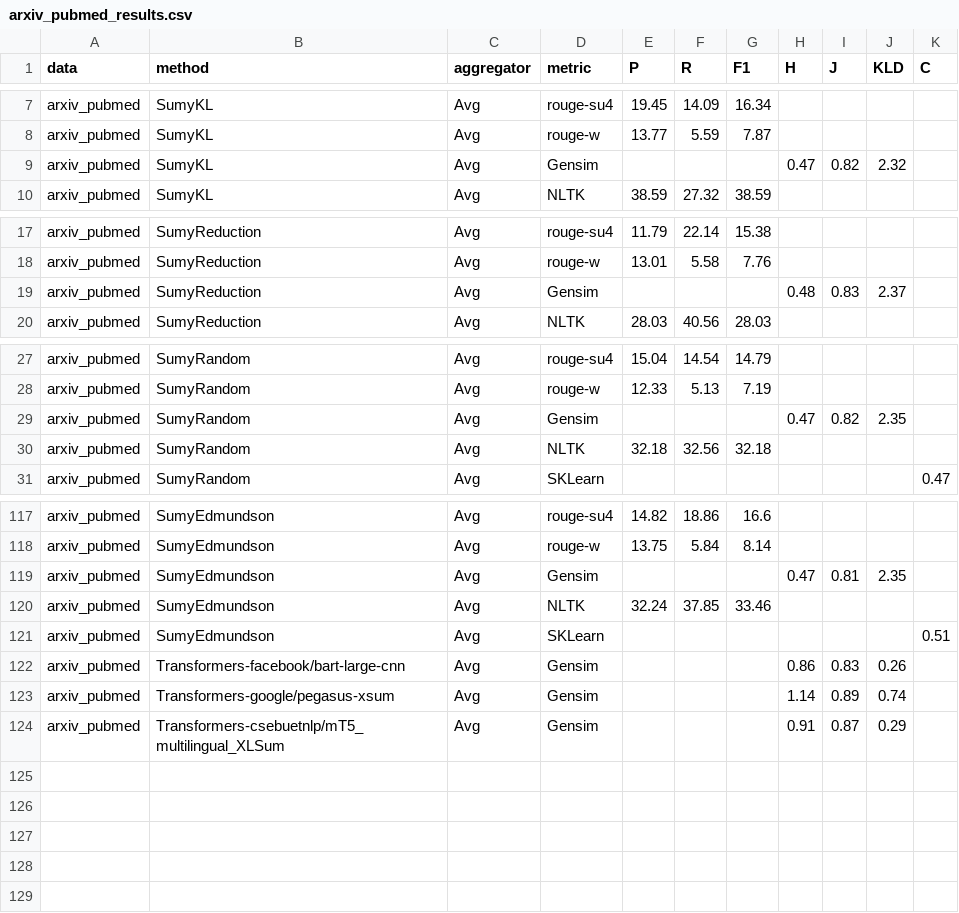
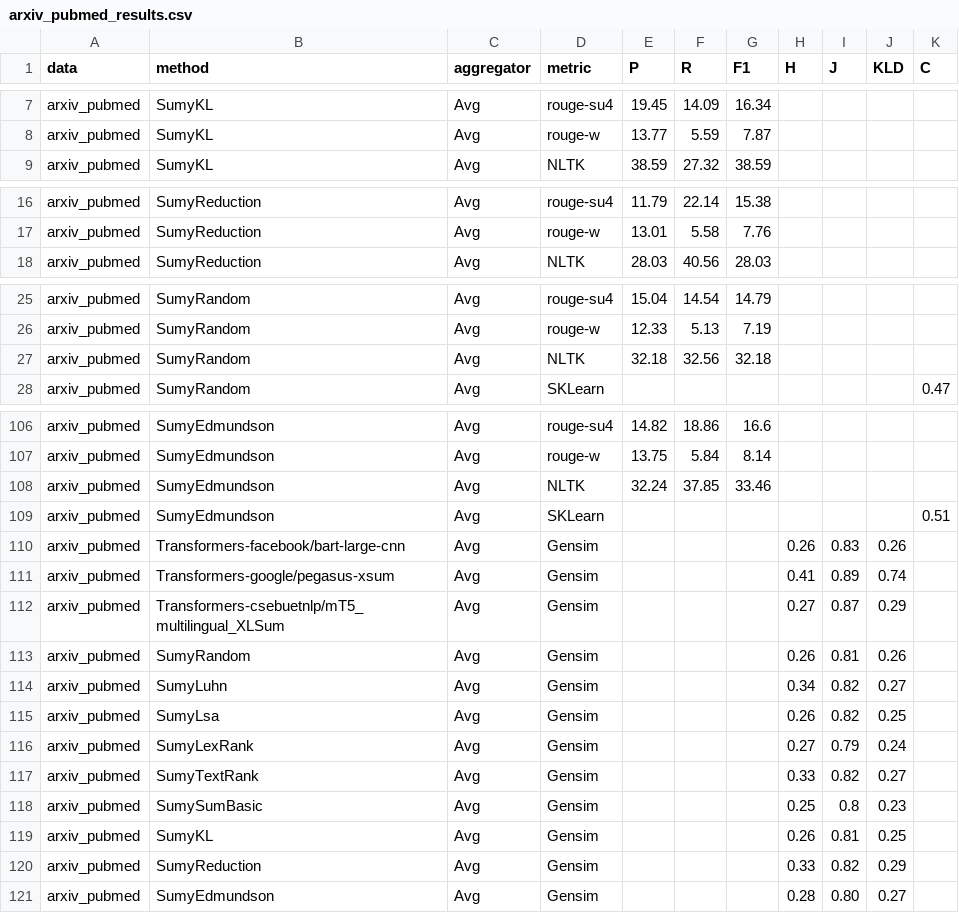
Before and after one commit to r2nery/ats-experiments, a CSV file: results/arxiv_pubmed_results.csv, drawn as a sheet; only a part is shown, gaps mark what is left out; the diff covers the shown part only.

```diff
--- a/results/arxiv_pubmed_results.csv
+++ b/results/arxiv_pubmed_results.csv
@@ -8,3 +8,2 @@ arxiv_pubmed,SumyKL,Avg,rouge-su4,19.45,14.09,16.34,,,,
 arxiv_pubmed,SumyKL,Avg,rouge-w,13.77,5.59,7.87,,,,
-arxiv_pubmed,SumyKL,Avg,Gensim,,,,0.47,0.82,2.32,
 arxiv_pubmed,SumyKL,Avg,NLTK,38.59,27.32,38.59,,,,
@@ -18,3 +17,2 @@ arxiv_pubmed,SumyReduction,Avg,rouge-su4,11.79,22.14,15.38,,,,
 arxiv_pubmed,SumyReduction,Avg,rouge-w,13.01,5.58,7.76,,,,
-arxiv_pubmed,SumyReduction,Avg,Gensim,,,,0.48,0.83,2.37,
 arxiv_pubmed,SumyReduction,Avg,NLTK,28.03,40.56,28.03,,,,
@@ -28,3 +26,2 @@ arxiv_pubmed,SumyRandom,Avg,rouge-su4,15.04,14.54,14.79,,,,
 arxiv_pubmed,SumyRandom,Avg,rouge-w,12.33,5.13,7.19,,,,
-arxiv_pubmed,SumyRandom,Avg,Gensim,,,,0.47,0.82,2.35,
 arxiv_pubmed,SumyRandom,Avg,NLTK,32.18,32.56,32.18,,,,
@@ -118,7 +107,15 @@ arxiv_pubmed,SumyEdmundson,Avg,rouge-su4,14.82,18.86,16.6,,,,
 arxiv_pubmed,SumyEdmundson,Avg,rouge-w,13.75,5.84,8.14,,,,
-arxiv_pubmed,SumyEdmundson,Avg,Gensim,,,,0.47,0.81,2.35,
 arxiv_pubmed,SumyEdmundson,Avg,NLTK,32.24,37.85,33.46,,,,
 arxiv_pubmed,SumyEdmundson,Avg,SKLearn,,,,,,,0.51
-arxiv_pubmed,Transformers-facebook/bart-large-cnn,Avg,Gensim,,,,0.86,0.83,0.26,
-arxiv_pubmed,Transformers-google/pegasus-xsum,Avg,Gensim,,,,1.14,0.89,0.74,
-arxiv_pubmed,Transformers-csebuetnlp/mT5_multilingual_XLSum,Avg,Gensim,,,, 0.91, 0.87, 0.29,
+arxiv_pubmed,Transformers-facebook/bart-large-cnn,Avg,Gensim,,,,0.26,0.83,0.26,
+arxiv_pubmed,Transformers-google/pegasus-xsum,Avg,Gensim,,,,0.41,0.89,0.74,
+arxiv_pubmed,Transformers-csebuetnlp/mT5_multilingual_XLSum,Avg,Gensim,,,,0.27,0.87,0.29,
+arxiv_pubmed,SumyRandom,Avg,Gensim,,,,0.26,0.81,0.26,
+arxiv_pubmed,SumyLuhn,Avg,Gensim,,,,0.34,0.82,0.27,
+arxiv_pubmed,SumyLsa,Avg,Gensim,,,,0.26,0.82,0.25,
+arxiv_pubmed,SumyLexRank,Avg,Gensim,,,,0.27,0.79,0.24,
+arxiv_pubmed,SumyTextRank,Avg,Gensim,,,,0.33,0.82,0.27,
+arxiv_pubmed,SumySumBasic,Avg,Gensim,,,,0.25,0.8,0.23,
+arxiv_pubmed,SumyKL,Avg,Gensim,,,,0.26,0.81,0.25,
+arxiv_pubmed,SumyReduction,Avg,Gensim,,,,0.33,0.82,0.29,
+arxiv_pubmed,SumyEdmundson,Avg,Gensim,,,, 0.28, 0.80, 0.27,
```
Also changed, not shown: 8 removed rows elsewhere in this file, results/all_results.csv, results/big_patent_results.csv, 5 other files.
